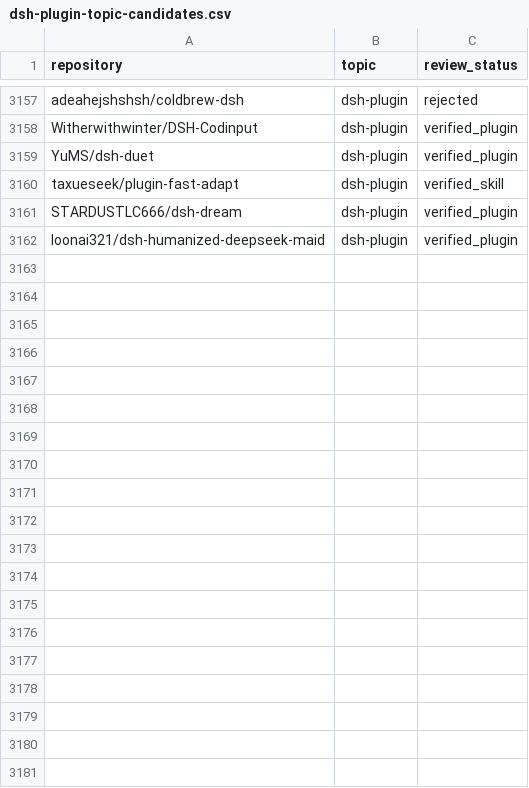
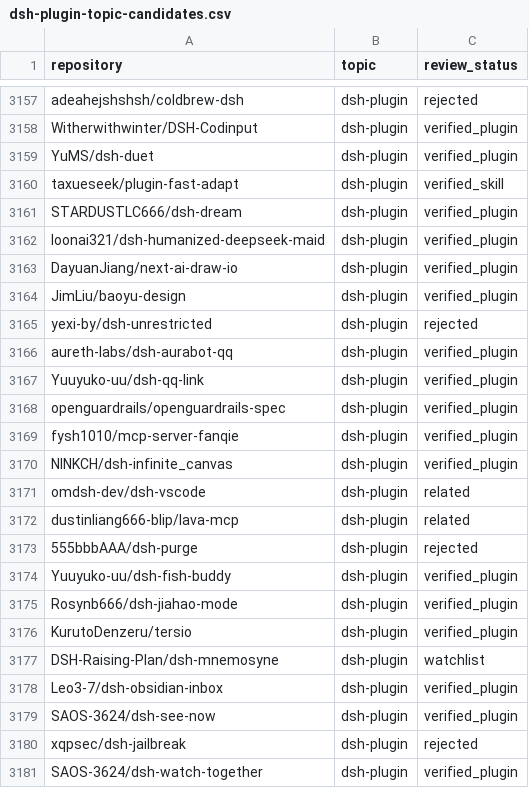
Before and after one commit to cccakeee/awesome-dsh-plugins, a CSV file: data/dsh-plugin-topic-candidates.csv, drawn as a sheet; only a part is shown, gaps mark what is left out; the diff covers the shown part only; the diff names each change by its address in the sheet, - before the commit and + after, or states it on an @@ line.

Commit message:
chore: refresh DSH plugin topic catalog (2026-11-02)

```diff
--- a/data/dsh-plugin-topic-candidates.csv
+++ b/data/dsh-plugin-topic-candidates.csv
+row 3163: DayuanJiang/next-ai-draw-io | dsh-plugin | verified_plugin
+row 3164: JimLiu/baoyu-design | dsh-plugin | verified_plugin
+row 3165: yexi-by/dsh-unrestricted | dsh-plugin | rejected
+row 3166: aureth-labs/dsh-aurabot-qq | dsh-plugin | verified_plugin
+row 3167: Yuuyuko-uu/dsh-qq-link | dsh-plugin | verified_plugin
+row 3168: openguardrails/openguardrails-spec | dsh-plugin | verified_plugin
+row 3169: fysh1010/mcp-server-fanqie | dsh-plugin | verified_plugin
+row 3170: NINKCH/dsh-infinite_canvas | dsh-plugin | verified_plugin
+row 3171: omdsh-dev/dsh-vscode | dsh-plugin | related
+row 3172: dustinliang666-blip/lava-mcp | dsh-plugin | related
+row 3173: 555bbbAAA/dsh-purge | dsh-plugin | rejected
+row 3174: Yuuyuko-uu/dsh-fish-buddy | dsh-plugin | verified_plugin
+row 3175: Rosynb666/dsh-jiahao-mode | dsh-plugin | verified_plugin
+row 3176: KurutoDenzeru/tersio | dsh-plugin | verified_plugin
+row 3177: DSH-Raising-Plan/dsh-mnemosyne | dsh-plugin | watchlist
+row 3178: Leo3-7/dsh-obsidian-inbox | dsh-plugin | verified_plugin
+row 3179: SAOS-3624/dsh-see-now | dsh-plugin | verified_plugin
+row 3180: xqpsec/dsh-jailbreak | dsh-plugin | rejected
+row 3181: SAOS-3624/dsh-watch-together | dsh-plugin | verified_plugin
```
Also changed, not shown: 27 added rows elsewhere in this file, 29 other files.
